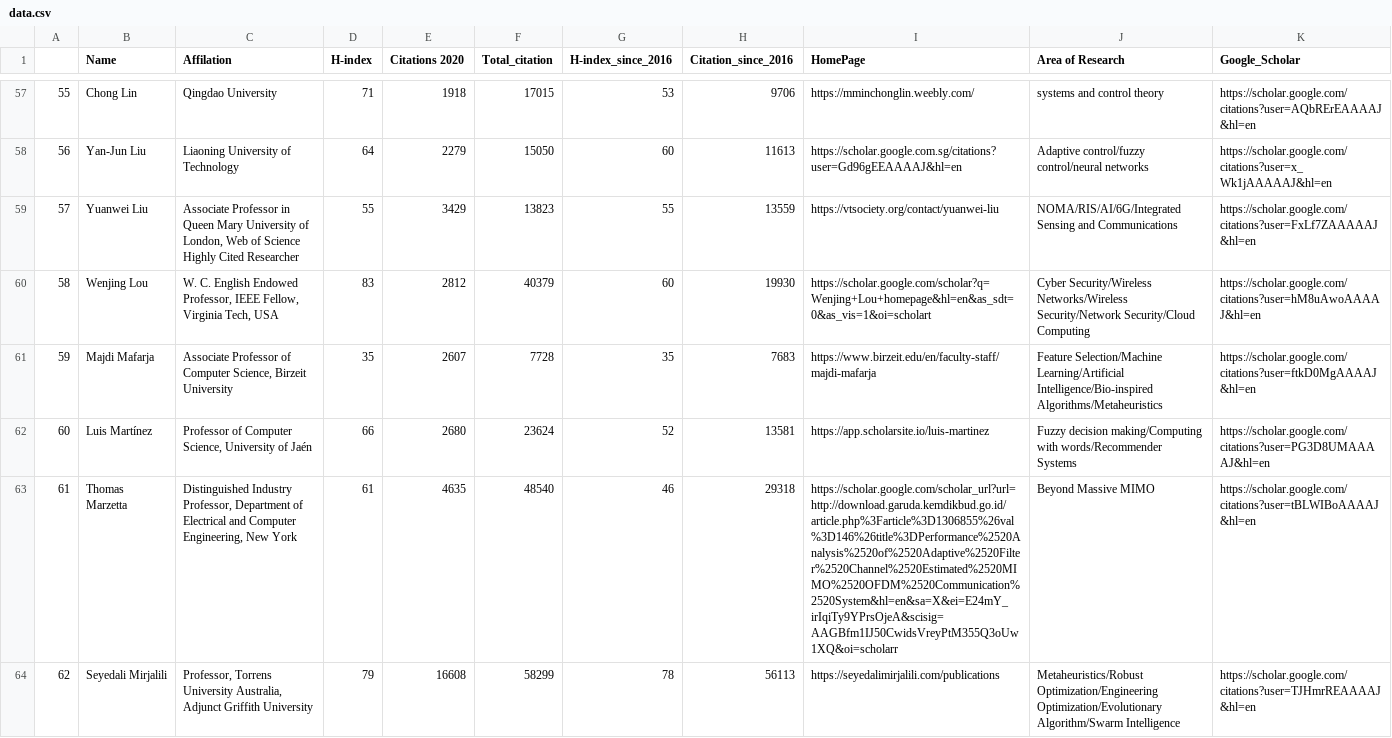
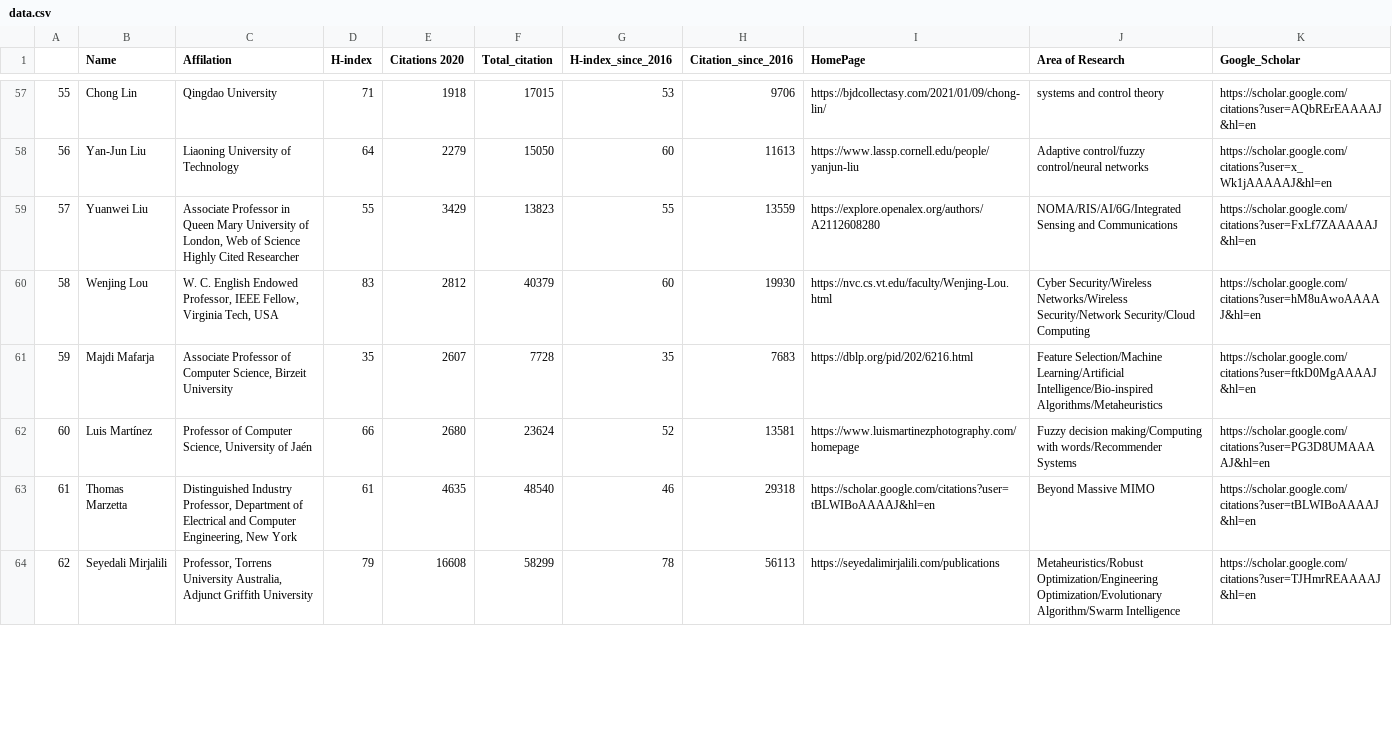
Before and after one commit to cryptogeekk/insights2techinfo, a CSV file: data.csv, drawn as a sheet; only a part is shown, gaps mark what is left out; the diff covers the shown part only.

```diff
--- a/data.csv
+++ b/data.csv
@@ -57,8 +57,8 @@
-55,Chong Lin,Qingdao University,71,1918,17015,53,9706,https://mminchonglin.weebly.com/,systems and control theory,https://scholar.google.com/citations?user=AQbRErEAAAAJ&hl=en
-56,Yan-Jun Liu,Liaoning University of Technology,64,2279,15050,60,11613,https://scholar.google.com.sg/citations?user=Gd96gEEAAAAJ&hl=en,Adaptive control/fuzzy control/neural networks,https://scholar.google.com/citations?user=x_Wk1jAAAAAJ&hl=en
-57,Yuanwei Liu,"Associate Professor in Queen Mary University of London, Web of Science Highly Cited Researcher",55,3429,13823,55,13559,https://vtsociety.org/contact/yuanwei-liu,NOMA/RIS/AI/6G/Integrated Sensing and Communications,https://scholar.google.com/citations?user=FxLf7ZAAAAAJ&hl=en
-58,Wenjing Lou,"W. C. English Endowed Professor, IEEE Fellow, Virginia Tech, USA",83,2812,40379,60,19930,https://scholar.google.com/scholar?q=Wenjing+Lou+homepage&hl=en&as_sdt=0&as_vis=1&oi=scholart,Cyber Security/Wireless Networks/Wireless Security/Network Security/Cloud Computing,https://scholar.google.com/citations?user=hM8uAwoAAAAJ&hl=en
-59,Majdi Mafarja,"Associate Professor of Computer Science, Birzeit University",35,2607,7728,35,7683,https://www.birzeit.edu/en/faculty-staff/majdi-mafarja,Feature Selection/Machine Learning/Artificial Intelligence/Bio-inspired Algorithms/Metaheuristics,https://scholar.google.com/citations?user=ftkD0MgAAAAJ&hl=en
-60,Luis Martínez,"Professor of Computer Science, University of Jaén",66,2680,23624,52,13581,https://app.scholarsite.io/luis-martinez,Fuzzy decision making/Computing with words/Recommender Systems,https://scholar.google.com/citations?user=PG3D8UMAAAAJ&hl=en
-61,Thomas Marzetta,"Distinguished Industry Professor, Department of Electrical and Computer Engineering, New York",61,4635,48540,46,29318,https://scholar.google.com/scholar_url?url=http://download.garuda.kemdikbud.go.id/article.php%3Farticle%3D1306855%26val%3D146%26title%3DPerformance%2520Analysis%2520of%2520Adaptive%2520Filter%2520Channel%2520Estimated%2520MIMO%2520OFDM%2520Communication%2520System&hl=en&sa=X&ei=E24mY_irIqiTy9YPrsOjeA&scisig=AAGBfm1IJ50CwidsVreyPtM355Q3oUw1XQ&oi=scholarr,Beyond Massive MIMO,https://scholar.google.com/citations?user=tBLWIBoAAAAJ&hl=en
+55,Chong Lin,Qingdao University,71,1918,17015,53,9706,https://bjdcollectasy.com/2021/01/09/chong-lin/,systems and control theory,https://scholar.google.com/citations?user=AQbRErEAAAAJ&hl=en
+56,Yan-Jun Liu,Liaoning University of Technology,64,2279,15050,60,11613,https://www.lassp.cornell.edu/people/yanjun-liu,Adaptive control/fuzzy control/neural networks,https://scholar.google.com/citations?user=x_Wk1jAAAAAJ&hl=en
+57,Yuanwei Liu,"Associate Professor in Queen Mary University of London, Web of Science Highly Cited Researcher",55,3429,13823,55,13559,https://explore.openalex.org/authors/A2112608280,NOMA/RIS/AI/6G/Integrated Sensing and Communications,https://scholar.google.com/citations?user=FxLf7ZAAAAAJ&hl=en
+58,Wenjing Lou,"W. C. English Endowed Professor, IEEE Fellow, Virginia Tech, USA",83,2812,40379,60,19930,https://nvc.cs.vt.edu/faculty/Wenjing-Lou.html,Cyber Security/Wireless Networks/Wireless Security/Network Security/Cloud Computing,https://scholar.google.com/citations?user=hM8uAwoAAAAJ&hl=en
+59,Majdi Mafarja,"Associate Professor of Computer Science, Birzeit University",35,2607,7728,35,7683,https://dblp.org/pid/202/6216.html,Feature Selection/Machine Learning/Artificial Intelligence/Bio-inspired Algorithms/Metaheuristics,https://scholar.google.com/citations?user=ftkD0MgAAAAJ&hl=en
+60,Luis Martínez,"Professor of Computer Science, University of Jaén",66,2680,23624,52,13581,https://www.luismartinezphotography.com/homepage,Fuzzy decision making/Computing with words/Recommender Systems,https://scholar.google.com/citations?user=PG3D8UMAAAAJ&hl=en
+61,Thomas Marzetta,"Distinguished Industry Professor, Department of Electrical and Computer Engineering, New York",61,4635,48540,46,29318,https://scholar.google.com/citations?user=tBLWIBoAAAAJ&hl=en,Beyond Massive MIMO,https://scholar.google.com/citations?user=tBLWIBoAAAAJ&hl=en
 62,Seyedali Mirjalili,"Professor, Torrens University Australia, Adjunct Griffith University",79,16608,58299,78,56113,https://seyedalimirjalili.com/publications,Metaheuristics/Robust Optimization/Engineering Optimization/Evolutionary Algorithm/Swarm Intelligence,https://scholar.google.com/citations?user=TJHmrREAAAAJ&hl=en
```
Also changed, not shown: 85 edited cells elsewhere in this file, 1 other file.
